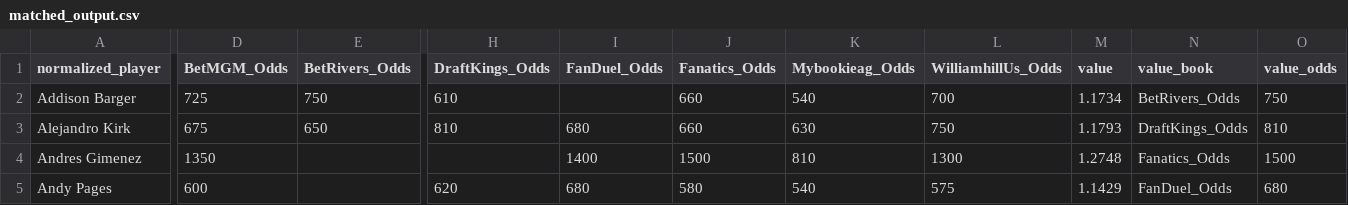
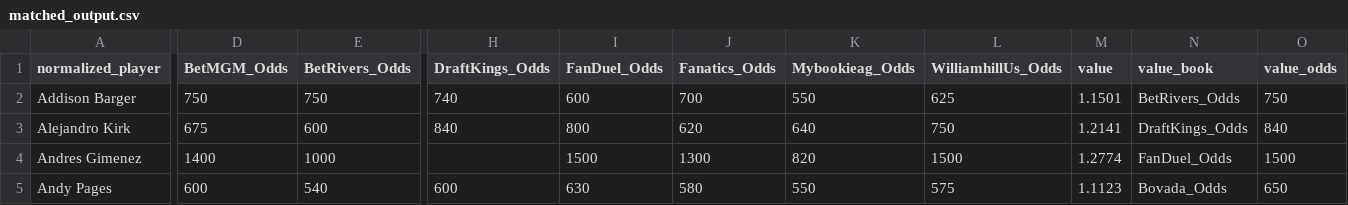
Before and after one commit to chris-fisher-llc/tail-wing, a CSV file: matched_output.csv, drawn as a sheet; only a part is shown, gaps mark what is left out; the diff covers the shown part only; the diff names each change by its address in the sheet, - before the commit and + after, or states it on an @@ line.

```diff
--- a/matched_output.csv
+++ b/matched_output.csv
-D2 (BetMGM_Odds): 725
+D2 (BetMGM_Odds): 750
-H2 (DraftKings_Odds): 610
+H2 (DraftKings_Odds): 740
-I2 (FanDuel_Odds): (empty)
+I2 (FanDuel_Odds): 600
-J2 (Fanatics_Odds): 660
+J2 (Fanatics_Odds): 700
-K2 (Mybookieag_Odds): 540
+K2 (Mybookieag_Odds): 550
-L2 (WilliamhillUs_Odds): 700
+L2 (WilliamhillUs_Odds): 625
-M2 (value): 1.1734
+M2 (value): 1.1501
-E3 (BetRivers_Odds): 650
+E3 (BetRivers_Odds): 600
-H3 (DraftKings_Odds): 810
+H3 (DraftKings_Odds): 840
-I3 (FanDuel_Odds): 680
+I3 (FanDuel_Odds): 800
-J3 (Fanatics_Odds): 660
+J3 (Fanatics_Odds): 620
-K3 (Mybookieag_Odds): 630
+K3 (Mybookieag_Odds): 640
-M3 (value): 1.1793
+M3 (value): 1.2141
-O3 (value_odds): 810
+O3 (value_odds): 840
-D4 (BetMGM_Odds): 1350
+D4 (BetMGM_Odds): 1400
-E4 (BetRivers_Odds): (empty)
+E4 (BetRivers_Odds): 1000
-I4 (FanDuel_Odds): 1400
+I4 (FanDuel_Odds): 1500
-J4 (Fanatics_Odds): 1500
+J4 (Fanatics_Odds): 1300
-K4 (Mybookieag_Odds): 810
+K4 (Mybookieag_Odds): 820
-L4 (WilliamhillUs_Odds): 1300
+L4 (WilliamhillUs_Odds): 1500
-M4 (value): 1.2748
+M4 (value): 1.2774
-N4 (value_book): Fanatics_Odds
+N4 (value_book): FanDuel_Odds
-E5 (BetRivers_Odds): (empty)
+E5 (BetRivers_Odds): 540
-H5 (DraftKings_Odds): 620
+H5 (DraftKings_Odds): 600
-I5 (FanDuel_Odds): 680
+I5 (FanDuel_Odds): 630
-K5 (Mybookieag_Odds): 540
+K5 (Mybookieag_Odds): 550
-M5 (value): 1.1429
+M5 (value): 1.1123
-N5 (value_book): FanDuel_Odds
+N5 (value_book): Bovada_Odds
-O5 (value_odds): 680
+O5 (value_odds): 650
```
Also changed, not shown: 125 edited cells elsewhere in this file.
